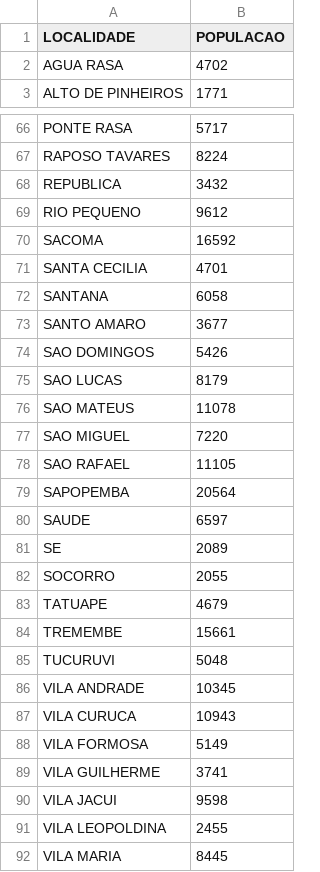
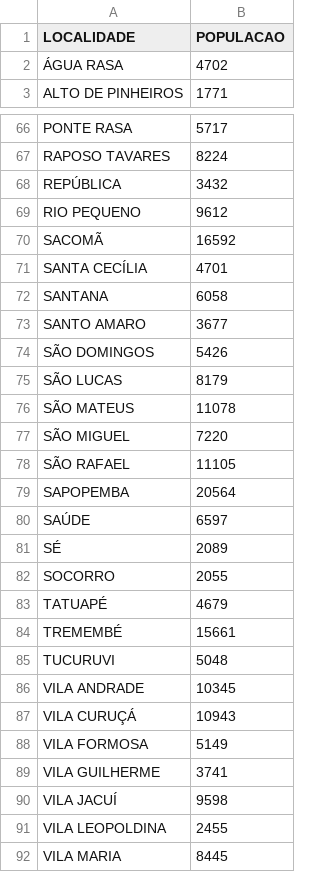
Before and after one commit to COLAB-USP/crecheScraPer, a CSV file: data/populacao_0_4_anos.csv, drawn as a sheet; only a part is shown, gaps mark what is left out; the diff covers the shown part only.

```diff
--- a/data/populacao_0_4_anos.csv
+++ b/data/populacao_0_4_anos.csv
@@ -1,3 +1,3 @@
 LOCALIDADE,POPULACAO
-AGUA RASA,4702
+ÁGUA RASA,4702
 ALTO DE PINHEIROS,1771
@@ -67,25 +67,25 @@ PONTE RASA,5717
 RAPOSO TAVARES,8224
-REPUBLICA,3432
+REPÚBLICA,3432
 RIO PEQUENO,9612
-SACOMA,16592
-SANTA CECILIA,4701
+SACOMÃ,16592
+SANTA CECÍLIA,4701
 SANTANA,6058
 SANTO AMARO,3677
-SAO DOMINGOS,5426
-SAO LUCAS,8179
-SAO MATEUS,11078
-SAO MIGUEL,7220
-SAO RAFAEL,11105
+SÃO DOMINGOS,5426
+SÃO LUCAS,8179
+SÃO MATEUS,11078
+SÃO MIGUEL,7220
+SÃO RAFAEL,11105
 SAPOPEMBA,20564
-SAUDE,6597
-SE,2089
+SAÚDE,6597
+SÉ,2089
 SOCORRO,2055
-TATUAPE,4679
-TREMEMBE,15661
+TATUAPÉ,4679
+TREMEMBÉ,15661
 TUCURUVI,5048
 VILA ANDRADE,10345
-VILA CURUCA,10943
+VILA CURUÇÁ,10943
 VILA FORMOSA,5149
 VILA GUILHERME,3741
-VILA JACUI,9598
+VILA JACUÍ,9598
 VILA LEOPOLDINA,2455
```
Also changed, not shown: 20 edited cells elsewhere in this file, 5 other files.
